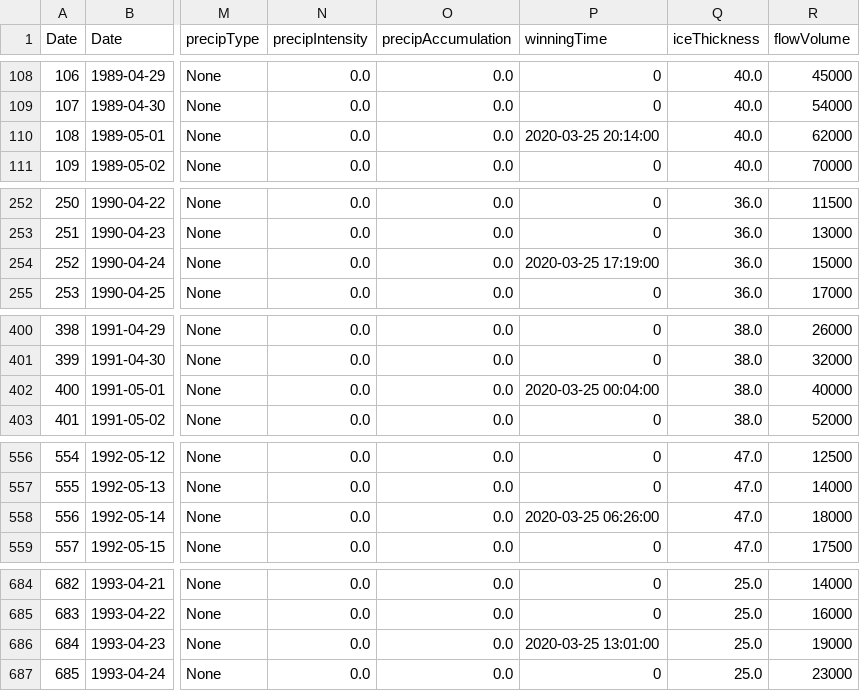
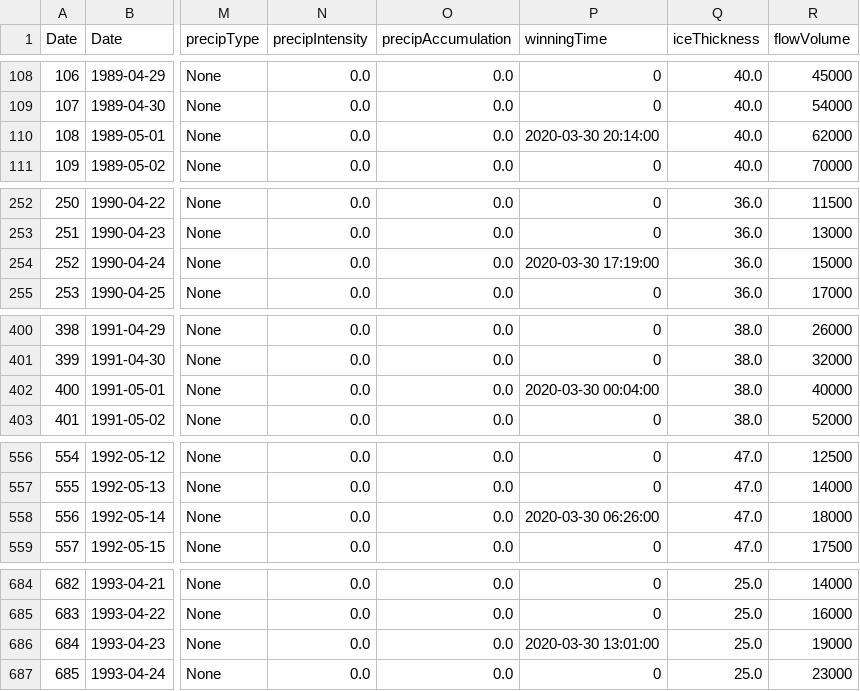
Before and after one commit to dwalkup/NIC_prediction, a CSV file: data/cleaned_data.csv, drawn as a sheet; only a part is shown, gaps mark what is left out; the diff covers the shown part only; the diff names each change by its address in the sheet, - before the commit and + after, or states it on an @@ line.

```diff
--- a/data/cleaned_data.csv
+++ b/data/cleaned_data.csv
-P110 (winningTime): 2020-03-25 20:14:00
+P110 (winningTime): 2020-03-30 20:14:00
-P254 (winningTime): 2020-03-25 17:19:00
+P254 (winningTime): 2020-03-30 17:19:00
-P402 (winningTime): 2020-03-25 00:04:00
+P402 (winningTime): 2020-03-30 00:04:00
-P558 (winningTime): 2020-03-25 06:26:00
+P558 (winningTime): 2020-03-30 06:26:00
-P686 (winningTime): 2020-03-25 13:01:00
+P686 (winningTime): 2020-03-30 13:01:00
```
Also changed, not shown: 24 edited cells elsewhere in this file, 1 other file.
